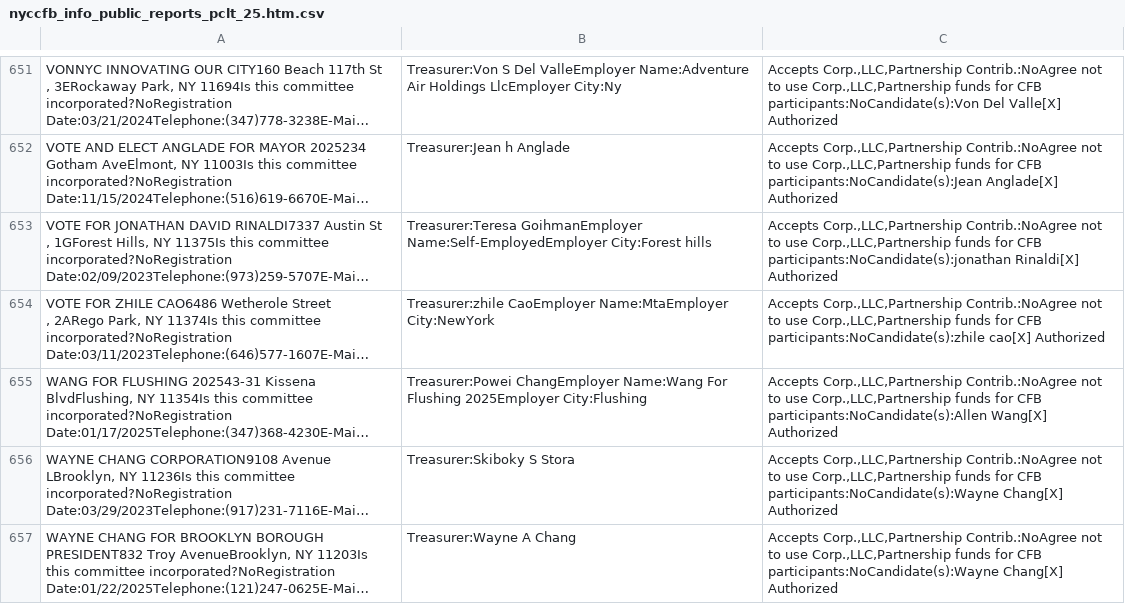
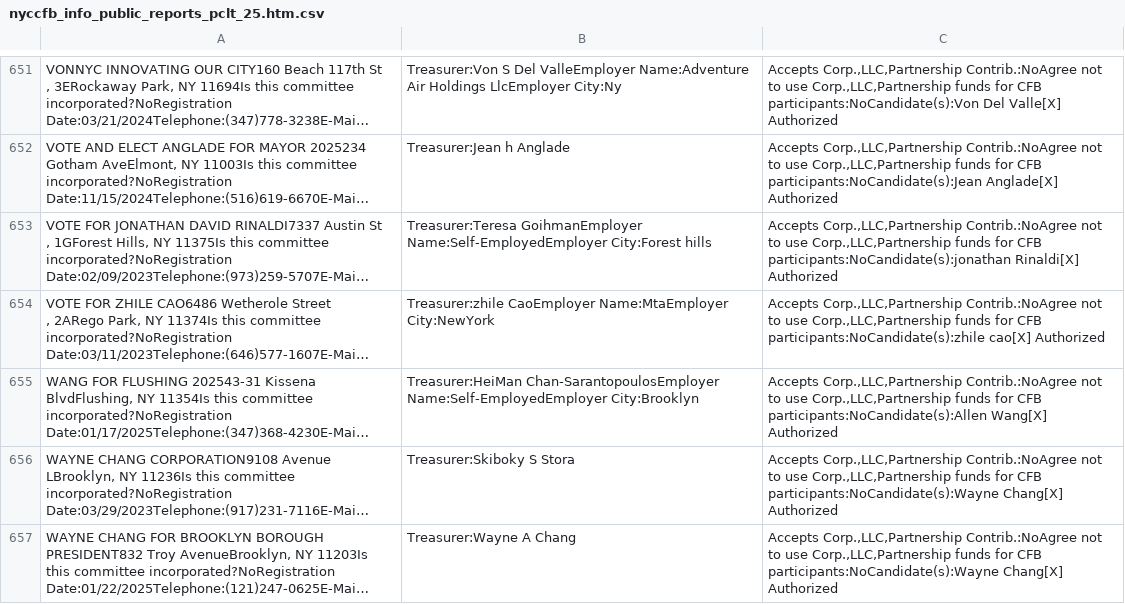
Before and after one commit to fedex1/campaign-tracker, a CSV file: nyccfb_info_public_reports_pclt_25.htm.csv, drawn as a sheet; only a part is shown, gaps mark what is left out; long unchanged cells end in …; the diff names each change by its address in the sheet, - before the commit and + after, or states it on an @@ line.

```diff
--- a/nyccfb_info_public_reports_pclt_25.htm.csv
+++ b/nyccfb_info_public_reports_pclt_25.htm.csv
-B655: Treasurer:Powei ChangEmployer Name:Wang For Flushing 2025Employer City:Flushing
+B655: Treasurer:HeiMan Chan-SarantopoulosEmployer Name:Self-EmployedEmployer City:Brooklyn
```
Also changed, not shown: committees.csv, nyccfb_info_public_reports_candidate_25.htm.csv, 1 other file.
